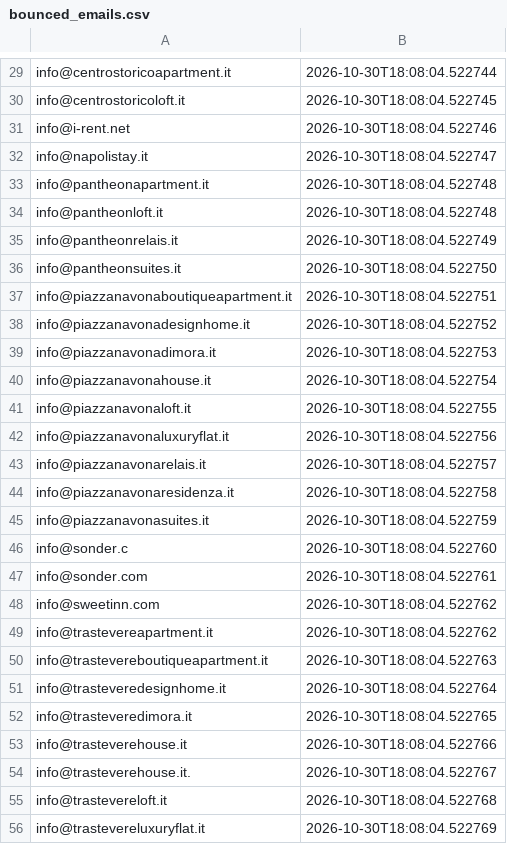
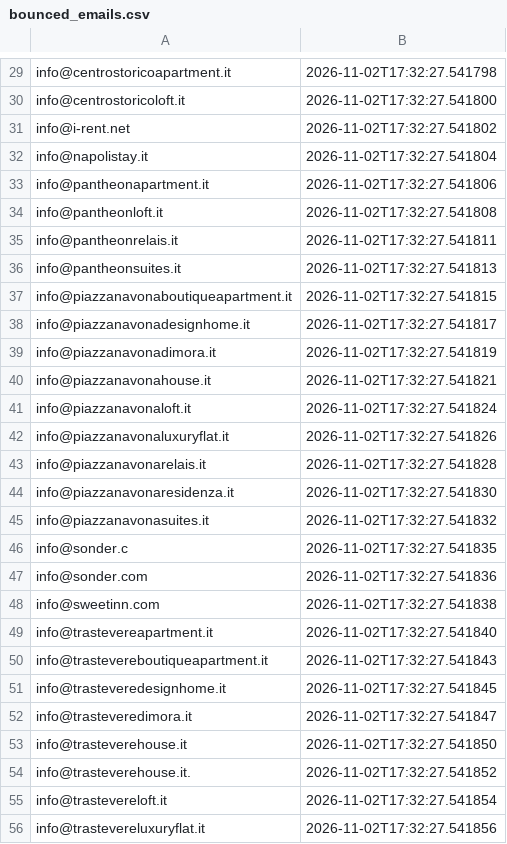
Before and after one commit to FR-Immobiliare/fotoroma-linkedin-autopilot, a CSV file: data/bounced_emails.csv, drawn as a sheet; only a part is shown, gaps mark what is left out; the diff covers the shown part only; the diff names each change by its address in the sheet, - before the commit and + after, or states it on an @@ line.

```diff
--- a/data/bounced_emails.csv
+++ b/data/bounced_emails.csv
-B29: 2026-10-30T18:08:04.522744
+B29: 2026-11-02T17:32:27.541798
-B30: 2026-10-30T18:08:04.522745
+B30: 2026-11-02T17:32:27.541800
-B31: 2026-10-30T18:08:04.522746
+B31: 2026-11-02T17:32:27.541802
-B32: 2026-10-30T18:08:04.522747
+B32: 2026-11-02T17:32:27.541804
-B33: 2026-10-30T18:08:04.522748
+B33: 2026-11-02T17:32:27.541806
-B34: 2026-10-30T18:08:04.522748
+B34: 2026-11-02T17:32:27.541808
-B35: 2026-10-30T18:08:04.522749
+B35: 2026-11-02T17:32:27.541811
-B36: 2026-10-30T18:08:04.522750
+B36: 2026-11-02T17:32:27.541813
-B37: 2026-10-30T18:08:04.522751
+B37: 2026-11-02T17:32:27.541815
-B38: 2026-10-30T18:08:04.522752
+B38: 2026-11-02T17:32:27.541817
-B39: 2026-10-30T18:08:04.522753
+B39: 2026-11-02T17:32:27.541819
-B40: 2026-10-30T18:08:04.522754
+B40: 2026-11-02T17:32:27.541821
-B41: 2026-10-30T18:08:04.522755
+B41: 2026-11-02T17:32:27.541824
-B42: 2026-10-30T18:08:04.522756
+B42: 2026-11-02T17:32:27.541826
-B43: 2026-10-30T18:08:04.522757
+B43: 2026-11-02T17:32:27.541828
-B44: 2026-10-30T18:08:04.522758
+B44: 2026-11-02T17:32:27.541830
-B45: 2026-10-30T18:08:04.522759
+B45: 2026-11-02T17:32:27.541832
-B46: 2026-10-30T18:08:04.522760
+B46: 2026-11-02T17:32:27.541835
-B47: 2026-10-30T18:08:04.522761
+B47: 2026-11-02T17:32:27.541836
-B48: 2026-10-30T18:08:04.522762
+B48: 2026-11-02T17:32:27.541838
-B49: 2026-10-30T18:08:04.522762
+B49: 2026-11-02T17:32:27.541840
-B50: 2026-10-30T18:08:04.522763
+B50: 2026-11-02T17:32:27.541843
-B51: 2026-10-30T18:08:04.522764
+B51: 2026-11-02T17:32:27.541845
-B52: 2026-10-30T18:08:04.522765
+B52: 2026-11-02T17:32:27.541847
-B53: 2026-10-30T18:08:04.522766
+B53: 2026-11-02T17:32:27.541850
-B54: 2026-10-30T18:08:04.522767
+B54: 2026-11-02T17:32:27.541852
-B55: 2026-10-30T18:08:04.522768
+B55: 2026-11-02T17:32:27.541854
-B56: 2026-10-30T18:08:04.522769
+B56: 2026-11-02T17:32:27.541856
```
Also changed, not shown: 73 edited cells elsewhere in this file.
